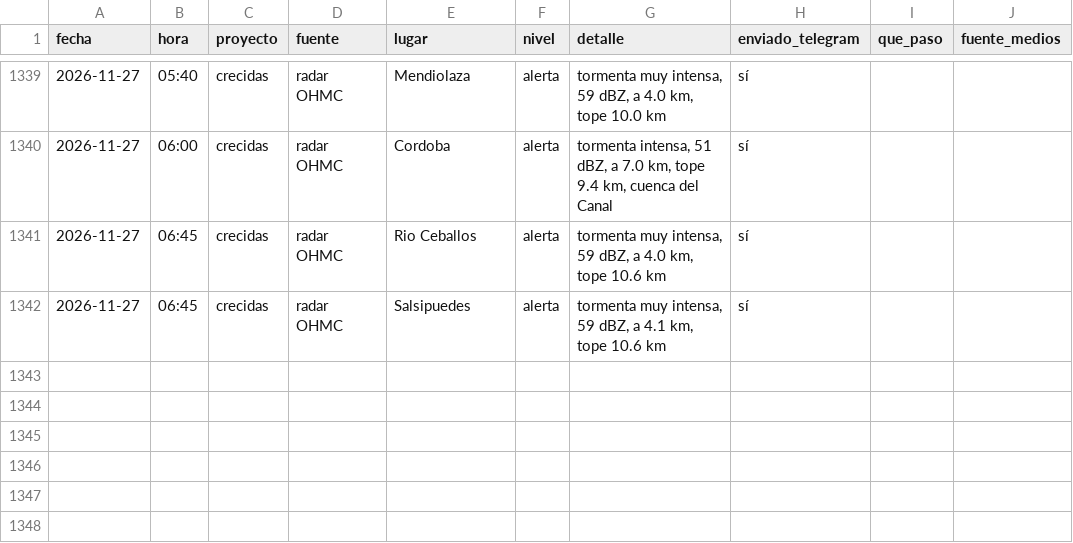
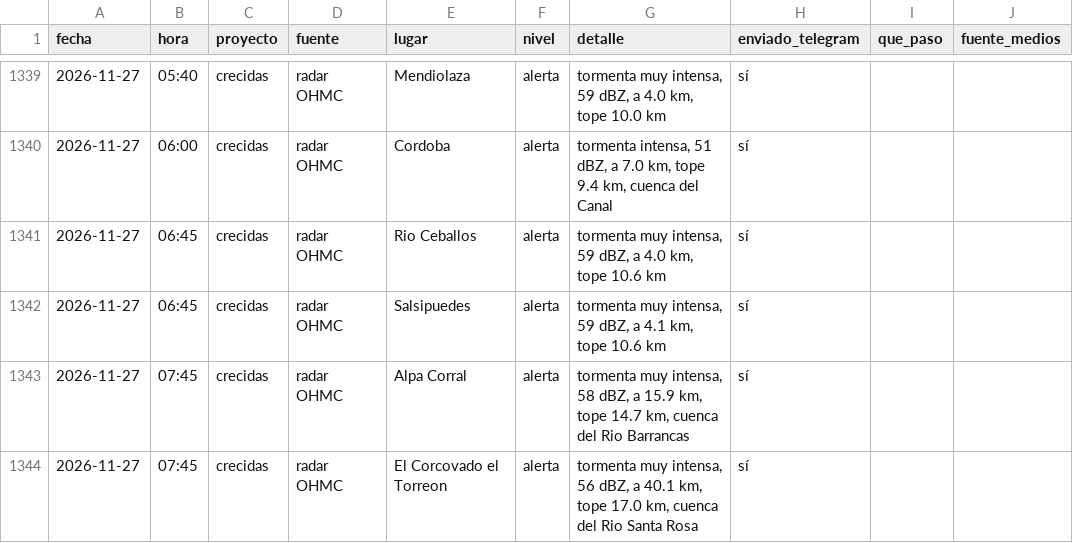
Before and after one commit to diegoesteve/predinun, a CSV file: data/historial_alarmas.csv, drawn as a sheet; only a part is shown, gaps mark what is left out; the diff names each change by its address in the sheet, - before the commit and + after, or states it on an @@ line.

```diff
--- a/data/historial_alarmas.csv
+++ b/data/historial_alarmas.csv
+row 1343: 2026-11-27 | 07:45 | crecidas | radar OHMC | Alpa Corral | alerta | tormenta muy intensa, 58 dBZ, a 15.9 km, tope 14.7 km, cuenca del Rio Barrancas | sí
+row 1344: 2026-11-27 | 07:45 | crecidas | radar OHMC | El Corcovado el Torreon | alerta | tormenta muy intensa, 56 dBZ, a 40.1 km, tope 17.0 km, cuenca del Rio Santa Rosa | sí
```
Also changed, not shown: 18 other files.
